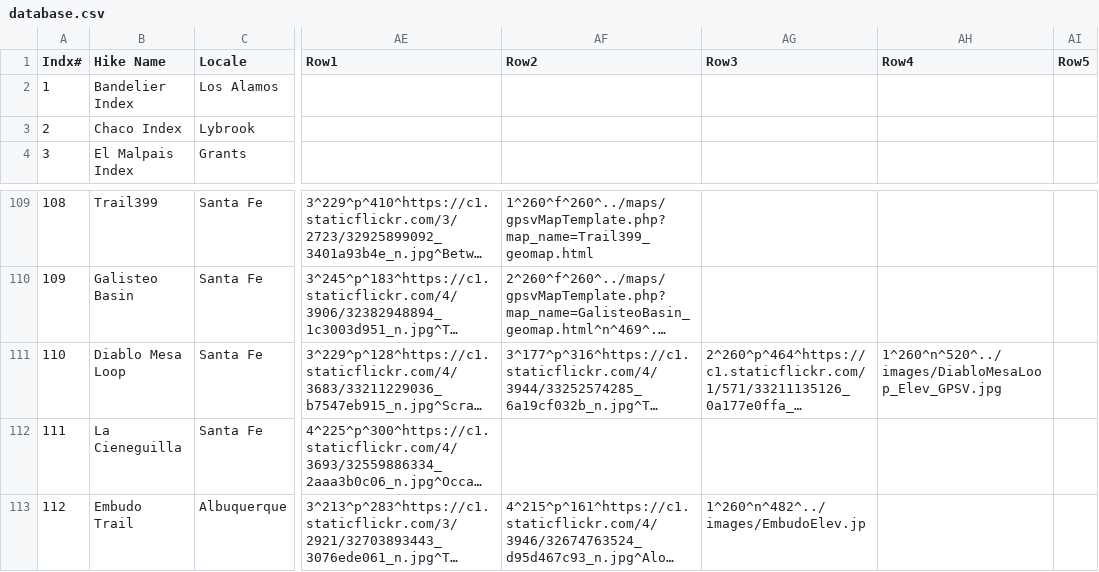
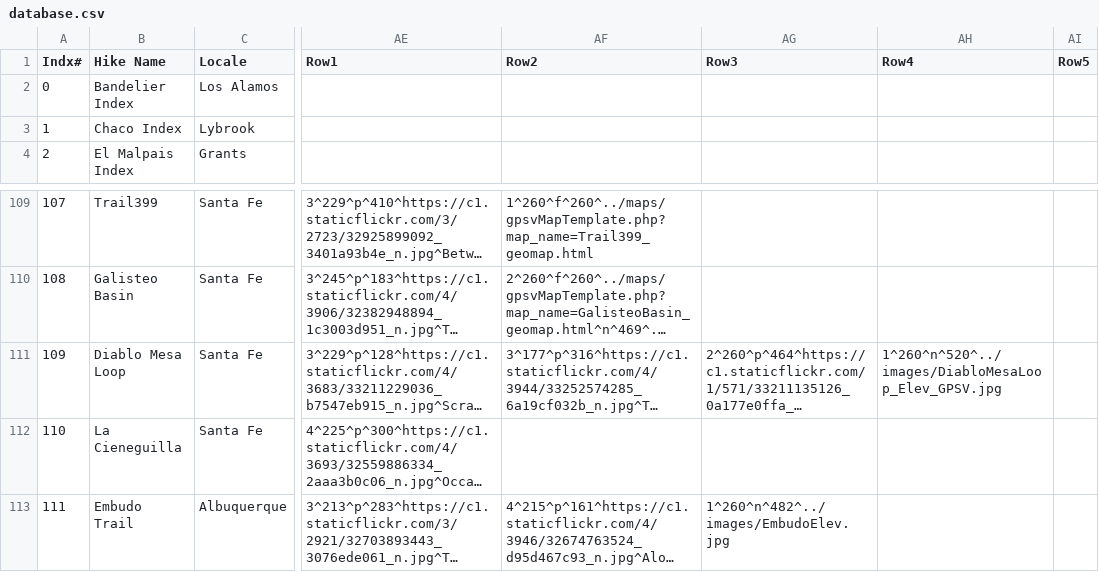
Before and after one commit to krcowles/ktesa, a CSV file: data/database.csv, drawn as a sheet; only a part is shown, gaps mark what is left out; long unchanged cells end in …; the diff names each change by its address in the sheet, - before the commit and + after, or states it on an @@ line.

Commit message:
fixed problem with truncated .jpg (.jp) on elevation charts

```diff
--- a/data/database.csv
+++ b/data/database.csv
@@ column A (Indx#) renumbered from row 2 down @@
-AG113 (Row3): 1^260^n^482^../images/EmbudoElev.jp
+AG113 (Row3): 1^260^n^482^../images/EmbudoElev.jpg
```
Also changed, not shown: 1 other file.
